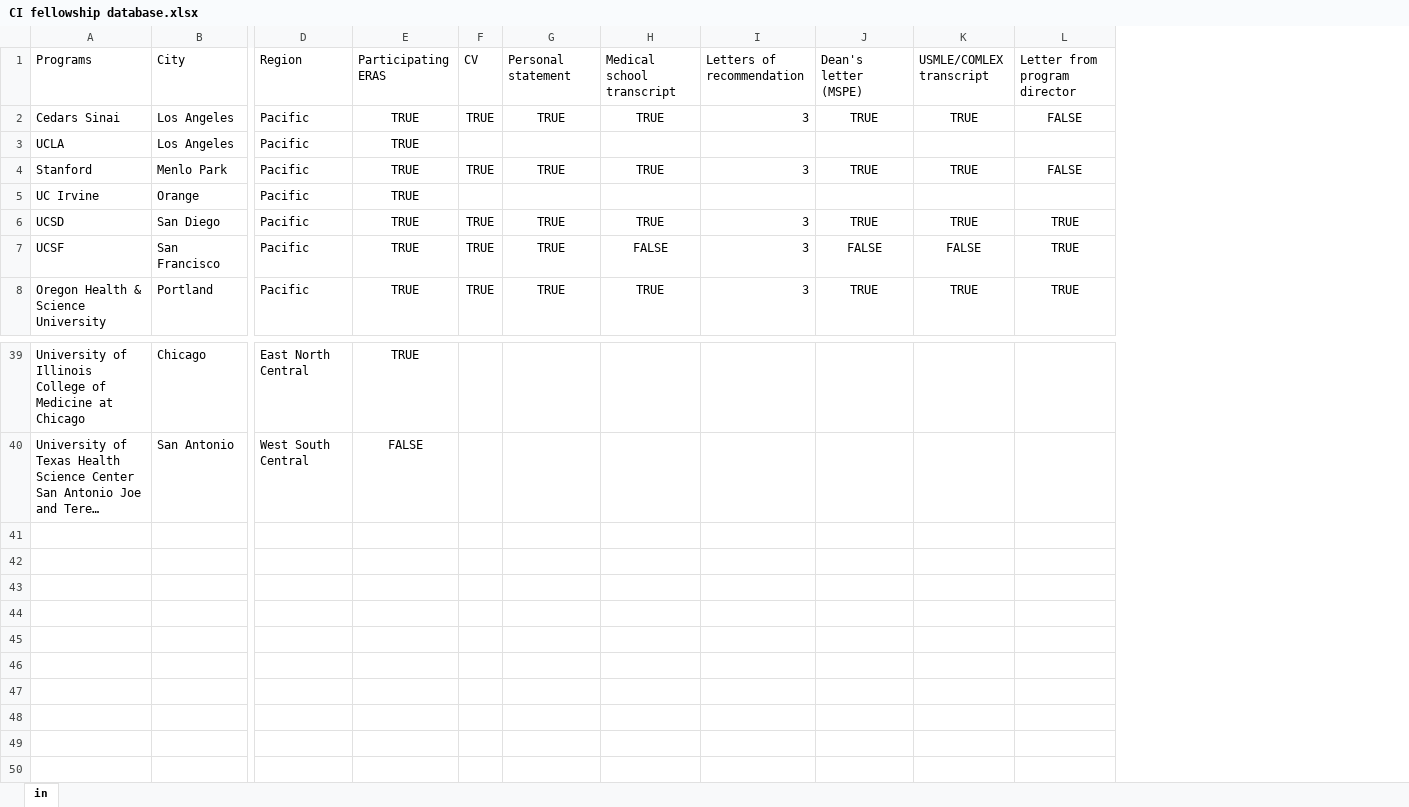
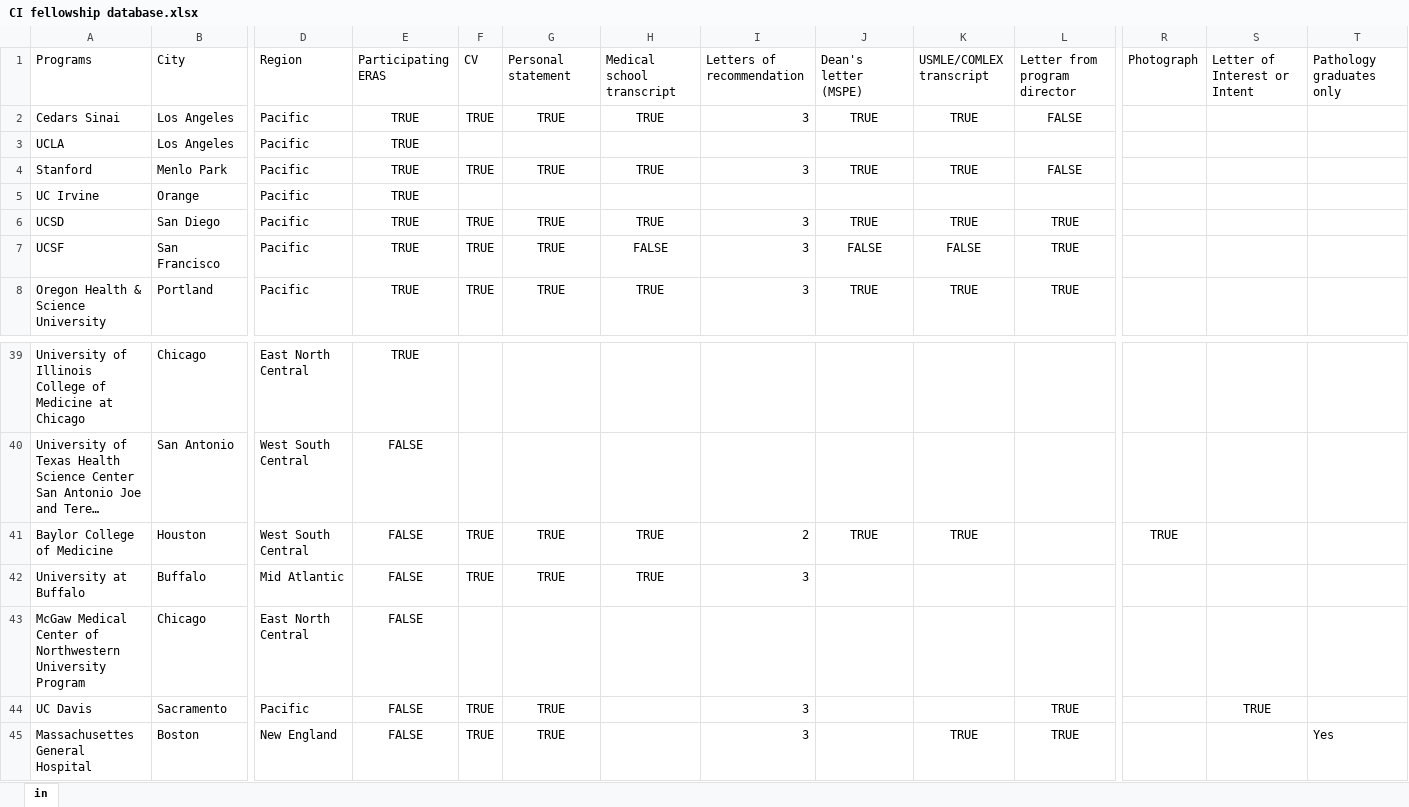
Before and after one commit to zhangcd07/CI-fellowship, an Excel workbook: CI fellowship database.xlsx, sheet in, drawn as a sheet; only a part is shown, gaps mark what is left out; long unchanged cells end in …; values as stored, in another font and other column widths than the file's, no borders; rows hold the shown columns only; the diff names each change by its address in the sheet, - before the commit and + after, or states it on an @@ line.

```diff
--- a/CI fellowship database.xlsx (sheet in)
+++ b/CI fellowship database.xlsx (sheet in)
+column R, row 1: Photograph
+column S, row 1: Letter of Interest or Intent
+column T, row 1: Pathology graduates only
+row 41: Baylor College of Medicine | Houston | West South Central | FALSE | TRUE | TRUE | TRUE | 2 | TRUE | TRUE |  | TRUE
+row 42: University at Buffalo | Buffalo | Mid Atlantic | FALSE | TRUE | TRUE | TRUE | 3
+row 43: McGaw Medical Center of Northwestern University Program | Chicago | East North Central | FALSE
+row 44: UC Davis | Sacramento | Pacific | FALSE | TRUE | TRUE |  | 3 |  |  | TRUE |  | TRUE
+row 45: Massachusettes General Hospital | Boston | New England | FALSE | TRUE | TRUE |  | 3 |  | TRUE | TRUE |  |  | Yes
```
Also changed, not shown: 2 other files.
